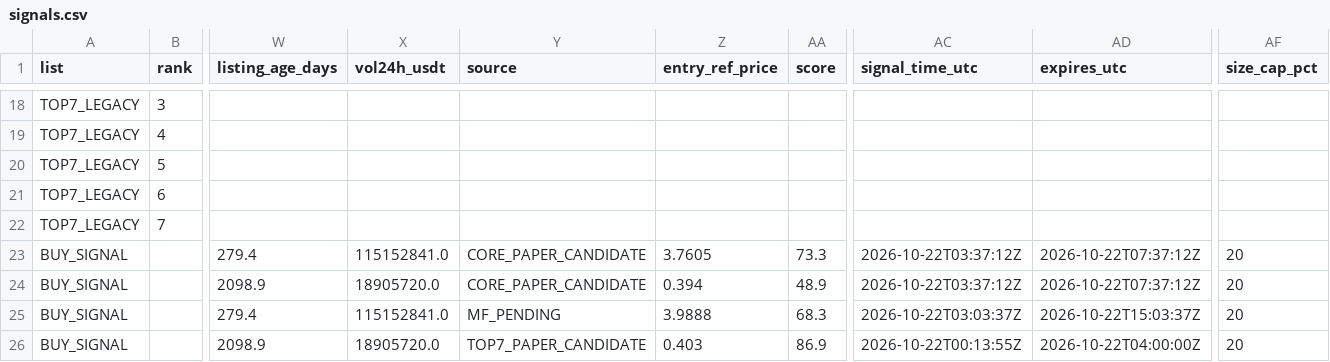
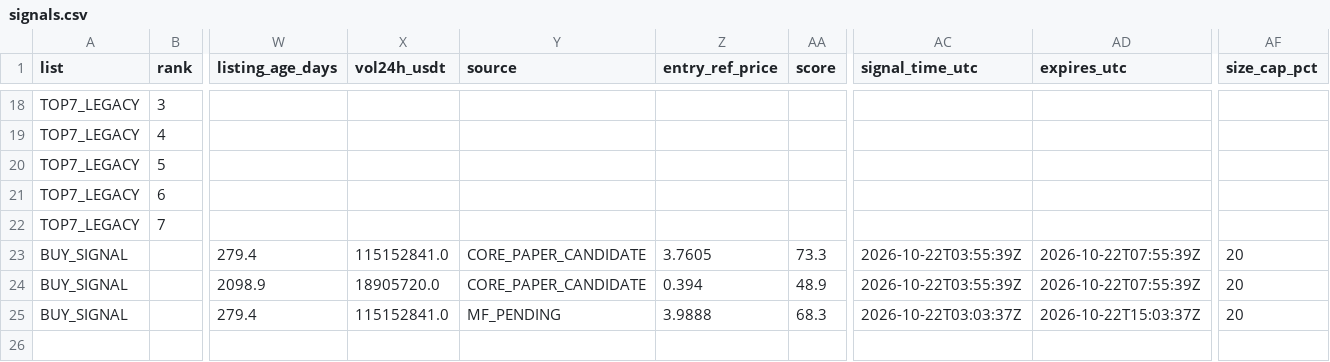
Before and after one commit to fu5202ture-beep/cqs-dashboard, a CSV file: signals.csv, drawn as a sheet; only a part is shown, gaps mark what is left out; rows hold the shown columns only; the diff names each change by its address in the sheet, - before the commit and + after, or states it on an @@ line.

```diff
--- a/signals.csv
+++ b/signals.csv
-AC23:AC24 (signal_time_utc): 2026-10-22T03:37:12Z
+AC23:AC24 (signal_time_utc): 2026-10-22T03:55:39Z
-AD23:AD24 (expires_utc): 2026-10-22T07:37:12Z
+AD23:AD24 (expires_utc): 2026-10-22T07:55:39Z
-row 26: BUY_SIGNAL |  | 2098.9 | 18905720.0 | TOP7_PAPER_CANDIDATE | 0.403 | 86.9 | 2026-10-22T00:13:55Z | 2026-10-22T04:00:00Z | 20
```
Also changed, not shown: 2 other files.
